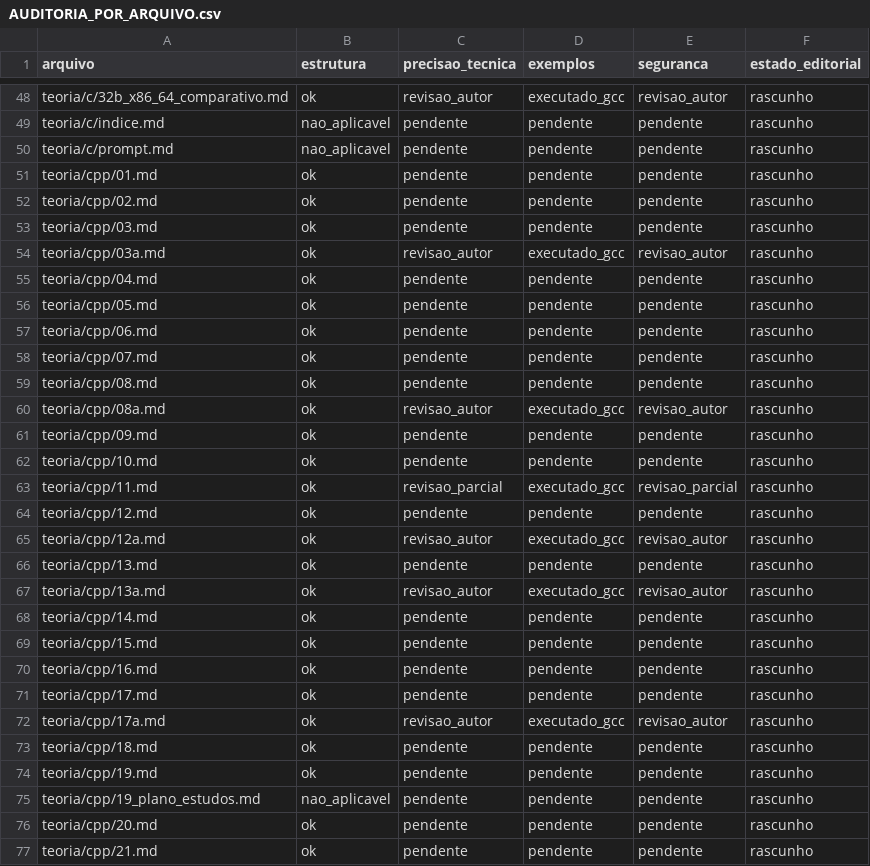
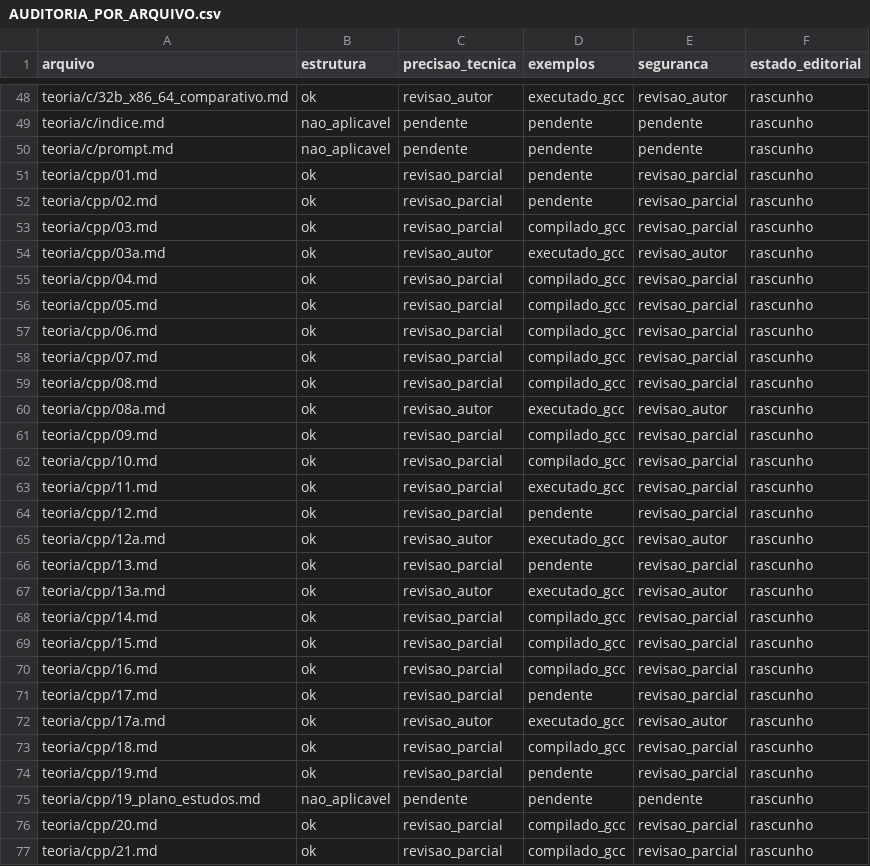
Before and after one commit to mzet97/Algoritmos, a CSV file: teoria/AUDITORIA_POR_ARQUIVO.csv, drawn as a sheet; only a part is shown, gaps mark what is left out; the diff covers the shown part only.

```diff
--- a/teoria/AUDITORIA_POR_ARQUIVO.csv
+++ b/teoria/AUDITORIA_POR_ARQUIVO.csv
@@ -50,28 +50,28 @@ teoria/c/indice.md,nao_aplicavel,pendente,pendente,pendente,rascunho
 teoria/c/prompt.md,nao_aplicavel,pendente,pendente,pendente,rascunho
-teoria/cpp/01.md,ok,pendente,pendente,pendente,rascunho
-teoria/cpp/02.md,ok,pendente,pendente,pendente,rascunho
-teoria/cpp/03.md,ok,pendente,pendente,pendente,rascunho
+teoria/cpp/01.md,ok,revisao_parcial,pendente,revisao_parcial,rascunho
+teoria/cpp/02.md,ok,revisao_parcial,pendente,revisao_parcial,rascunho
+teoria/cpp/03.md,ok,revisao_parcial,compilado_gcc,revisao_parcial,rascunho
 teoria/cpp/03a.md,ok,revisao_autor,executado_gcc,revisao_autor,rascunho
-teoria/cpp/04.md,ok,pendente,pendente,pendente,rascunho
-teoria/cpp/05.md,ok,pendente,pendente,pendente,rascunho
-teoria/cpp/06.md,ok,pendente,pendente,pendente,rascunho
-teoria/cpp/07.md,ok,pendente,pendente,pendente,rascunho
-teoria/cpp/08.md,ok,pendente,pendente,pendente,rascunho
+teoria/cpp/04.md,ok,revisao_parcial,compilado_gcc,revisao_parcial,rascunho
+teoria/cpp/05.md,ok,revisao_parcial,compilado_gcc,revisao_parcial,rascunho
+teoria/cpp/06.md,ok,revisao_parcial,compilado_gcc,revisao_parcial,rascunho
+teoria/cpp/07.md,ok,revisao_parcial,compilado_gcc,revisao_parcial,rascunho
+teoria/cpp/08.md,ok,revisao_parcial,compilado_gcc,revisao_parcial,rascunho
 teoria/cpp/08a.md,ok,revisao_autor,executado_gcc,revisao_autor,rascunho
-teoria/cpp/09.md,ok,pendente,pendente,pendente,rascunho
-teoria/cpp/10.md,ok,pendente,pendente,pendente,rascunho
+teoria/cpp/09.md,ok,revisao_parcial,compilado_gcc,revisao_parcial,rascunho
+teoria/cpp/10.md,ok,revisao_parcial,compilado_gcc,revisao_parcial,rascunho
 teoria/cpp/11.md,ok,revisao_parcial,executado_gcc,revisao_parcial,rascunho
-teoria/cpp/12.md,ok,pendente,pendente,pendente,rascunho
+teoria/cpp/12.md,ok,revisao_parcial,pendente,revisao_parcial,rascunho
 teoria/cpp/12a.md,ok,revisao_autor,executado_gcc,revisao_autor,rascunho
-teoria/cpp/13.md,ok,pendente,pendente,pendente,rascunho
+teoria/cpp/13.md,ok,revisao_parcial,pendente,revisao_parcial,rascunho
 teoria/cpp/13a.md,ok,revisao_autor,executado_gcc,revisao_autor,rascunho
-teoria/cpp/14.md,ok,pendente,pendente,pendente,rascunho
-teoria/cpp/15.md,ok,pendente,pendente,pendente,rascunho
-teoria/cpp/16.md,ok,pendente,pendente,pendente,rascunho
-teoria/cpp/17.md,ok,pendente,pendente,pendente,rascunho
+teoria/cpp/14.md,ok,revisao_parcial,compilado_gcc,revisao_parcial,rascunho
+teoria/cpp/15.md,ok,revisao_parcial,compilado_gcc,revisao_parcial,rascunho
+teoria/cpp/16.md,ok,revisao_parcial,compilado_gcc,revisao_parcial,rascunho
+teoria/cpp/17.md,ok,revisao_parcial,pendente,revisao_parcial,rascunho
 teoria/cpp/17a.md,ok,revisao_autor,executado_gcc,revisao_autor,rascunho
-teoria/cpp/18.md,ok,pendente,pendente,pendente,rascunho
-teoria/cpp/19.md,ok,pendente,pendente,pendente,rascunho
+teoria/cpp/18.md,ok,revisao_parcial,compilado_gcc,revisao_parcial,rascunho
+teoria/cpp/19.md,ok,revisao_parcial,pendente,revisao_parcial,rascunho
 teoria/cpp/19_plano_estudos.md,nao_aplicavel,pendente,pendente,pendente,rascunho
-teoria/cpp/20.md,ok,pendente,pendente,pendente,rascunho
-teoria/cpp/21.md,ok,pendente,pendente,pendente,rascunho
+teoria/cpp/20.md,ok,revisao_parcial,compilado_gcc,revisao_parcial,rascunho
+teoria/cpp/21.md,ok,revisao_parcial,compilado_gcc,revisao_parcial,rascunho
```
Also changed, not shown: 29 edited cells elsewhere in this file, 3 other files.
